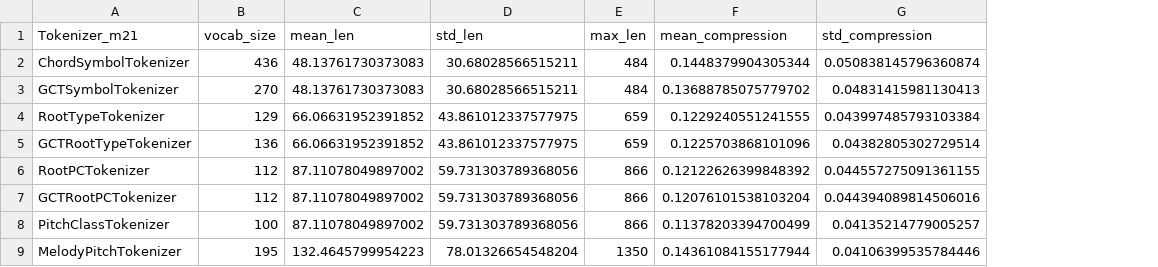
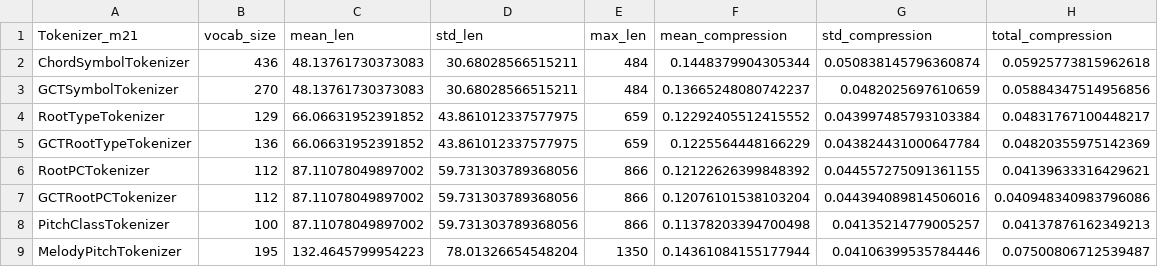
Before and after one commit to maximoskp/HarmTok, a CSV file: vocab_stats_hk_m21.csv, drawn as a sheet; the diff names each change by its address in the sheet, - before the commit and + after, or states it on an @@ line.

```diff
--- a/vocab_stats_hk_m21.csv
+++ b/vocab_stats_hk_m21.csv
+column H (total_compression), rows 2-9: 0.05925773815962618 | 0.05884347514956856 | 0.04831767100448217 | 0.04820355975142369 | 0.04139633316429621 | 0.040948340983796086 | 0.04137876162349213 | 0.07500806712539487
-F3 (mean_compression): 0.13688785075779702
+F3 (mean_compression): 0.13665248080742237
-G3 (std_compression): 0.04831415981130413
+G3 (std_compression): 0.0482025697610659
-F4 (mean_compression): 0.1229240551241555
+F4 (mean_compression): 0.12292405512415552
-F5 (mean_compression): 0.1225703868101096
+F5 (mean_compression): 0.1225564448166229
-G5 (std_compression): 0.04382805302729514
+G5 (std_compression): 0.043824431000647784
-F8 (mean_compression): 0.11378203394700499
+F8 (mean_compression): 0.11378203394700498
```
Also changed, not shown: 3 other files.
